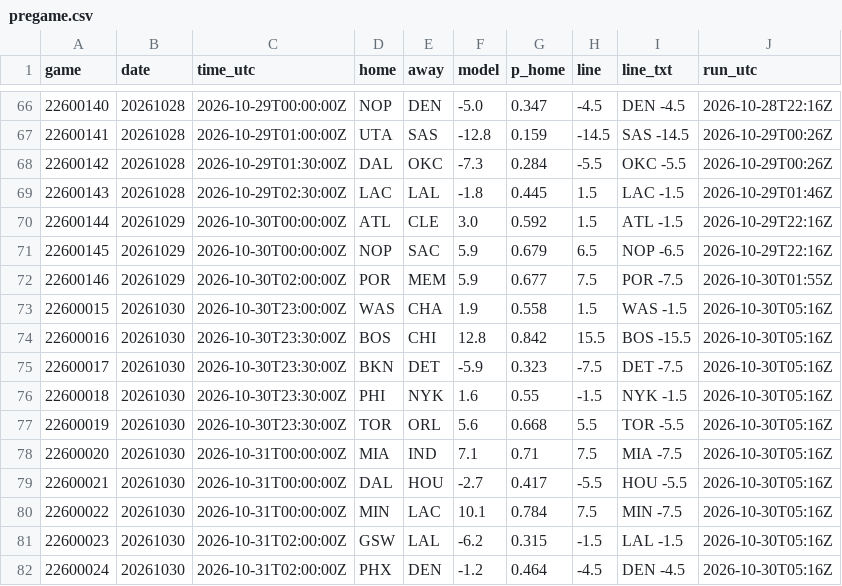
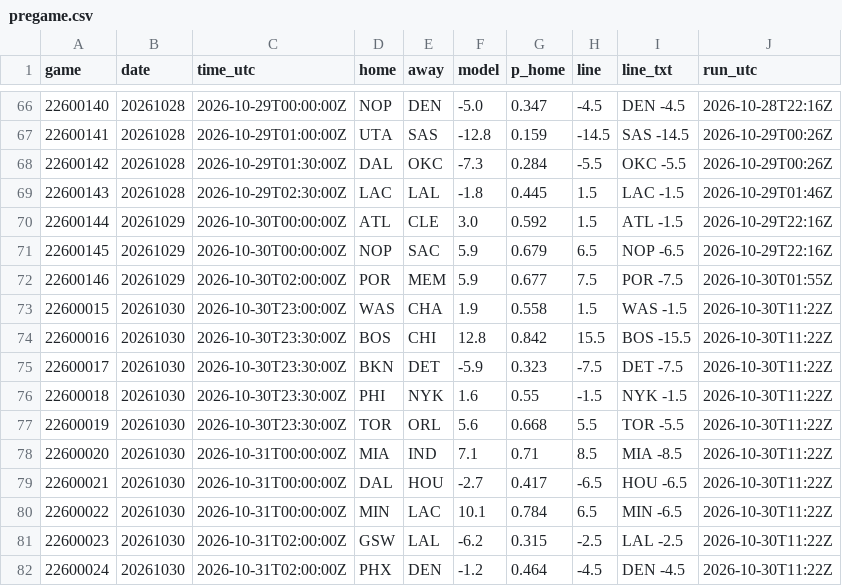
Before and after one commit to jvector26/JIMBO, a CSV file: live/2026/pregame.csv, drawn as a sheet; only a part is shown, gaps mark what is left out.

```diff
--- a/live/2026/pregame.csv
+++ b/live/2026/pregame.csv
@@ -72,11 +72,11 @@ game,date,time_utc,home,away,model,p_home,line,line_txt,run_utc
 22600146,20261029,2026-10-30T02:00:00Z,POR,MEM,5.9,0.677,7.5,POR -7.5,2026-10-30T01:55Z
-22600015,20261030,2026-10-30T23:00:00Z,WAS,CHA,1.9,0.558,1.5,WAS -1.5,2026-10-30T05:16Z
-22600016,20261030,2026-10-30T23:30:00Z,BOS,CHI,12.8,0.842,15.5,BOS -15.5,2026-10-30T05:16Z
-22600017,20261030,2026-10-30T23:30:00Z,BKN,DET,-5.9,0.323,-7.5,DET -7.5,2026-10-30T05:16Z
-22600018,20261030,2026-10-30T23:30:00Z,PHI,NYK,1.6,0.55,-1.5,NYK -1.5,2026-10-30T05:16Z
-22600019,20261030,2026-10-30T23:30:00Z,TOR,ORL,5.6,0.668,5.5,TOR -5.5,2026-10-30T05:16Z
-22600020,20261030,2026-10-31T00:00:00Z,MIA,IND,7.1,0.71,7.5,MIA -7.5,2026-10-30T05:16Z
-22600021,20261030,2026-10-31T00:00:00Z,DAL,HOU,-2.7,0.417,-5.5,HOU -5.5,2026-10-30T05:16Z
-22600022,20261030,2026-10-31T00:00:00Z,MIN,LAC,10.1,0.784,7.5,MIN -7.5,2026-10-30T05:16Z
-22600023,20261030,2026-10-31T02:00:00Z,GSW,LAL,-6.2,0.315,-1.5,LAL -1.5,2026-10-30T05:16Z
-22600024,20261030,2026-10-31T02:00:00Z,PHX,DEN,-1.2,0.464,-4.5,DEN -4.5,2026-10-30T05:16Z
+22600015,20261030,2026-10-30T23:00:00Z,WAS,CHA,1.9,0.558,1.5,WAS -1.5,2026-10-30T11:22Z
+22600016,20261030,2026-10-30T23:30:00Z,BOS,CHI,12.8,0.842,15.5,BOS -15.5,2026-10-30T11:22Z
+22600017,20261030,2026-10-30T23:30:00Z,BKN,DET,-5.9,0.323,-7.5,DET -7.5,2026-10-30T11:22Z
+22600018,20261030,2026-10-30T23:30:00Z,PHI,NYK,1.6,0.55,-1.5,NYK -1.5,2026-10-30T11:22Z
+22600019,20261030,2026-10-30T23:30:00Z,TOR,ORL,5.6,0.668,5.5,TOR -5.5,2026-10-30T11:22Z
+22600020,20261030,2026-10-31T00:00:00Z,MIA,IND,7.1,0.71,8.5,MIA -8.5,2026-10-30T11:22Z
+22600021,20261030,2026-10-31T00:00:00Z,DAL,HOU,-2.7,0.417,-6.5,HOU -6.5,2026-10-30T11:22Z
+22600022,20261030,2026-10-31T00:00:00Z,MIN,LAC,10.1,0.784,6.5,MIN -6.5,2026-10-30T11:22Z
+22600023,20261030,2026-10-31T02:00:00Z,GSW,LAL,-6.2,0.315,-2.5,LAL -2.5,2026-10-30T11:22Z
+22600024,20261030,2026-10-31T02:00:00Z,PHX,DEN,-1.2,0.464,-4.5,DEN -4.5,2026-10-30T11:22Z
```
Also changed, not shown: live/2026/odds/20261030.csv, 2 other files.
